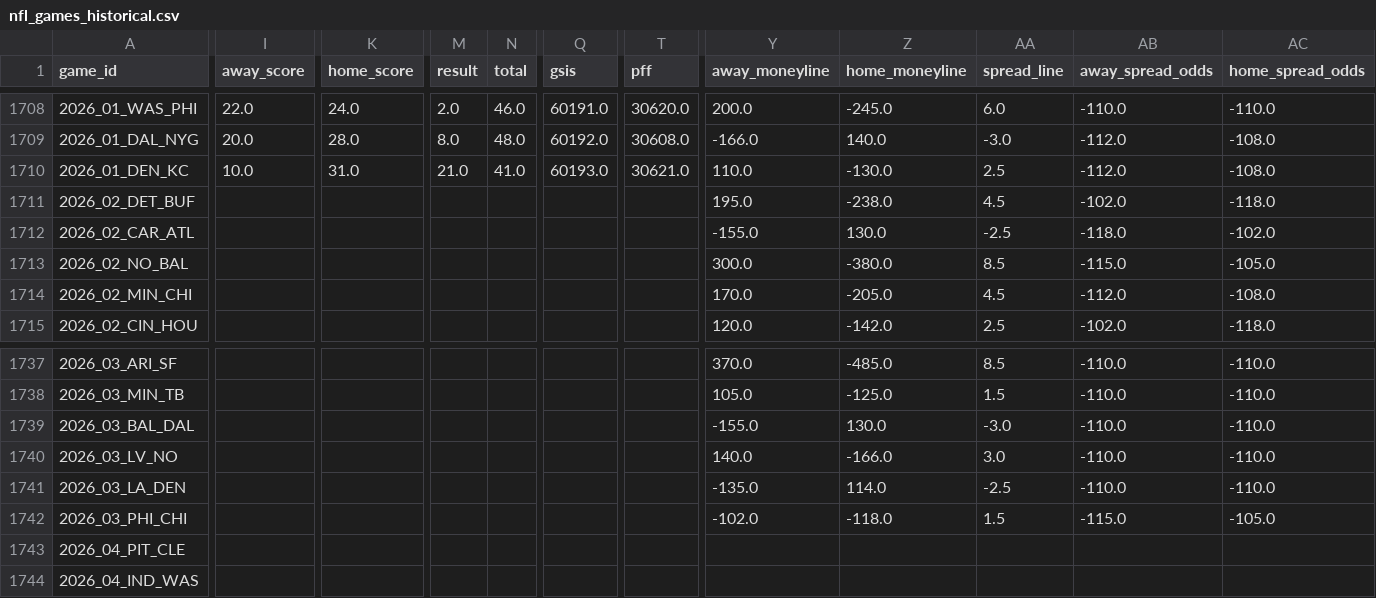
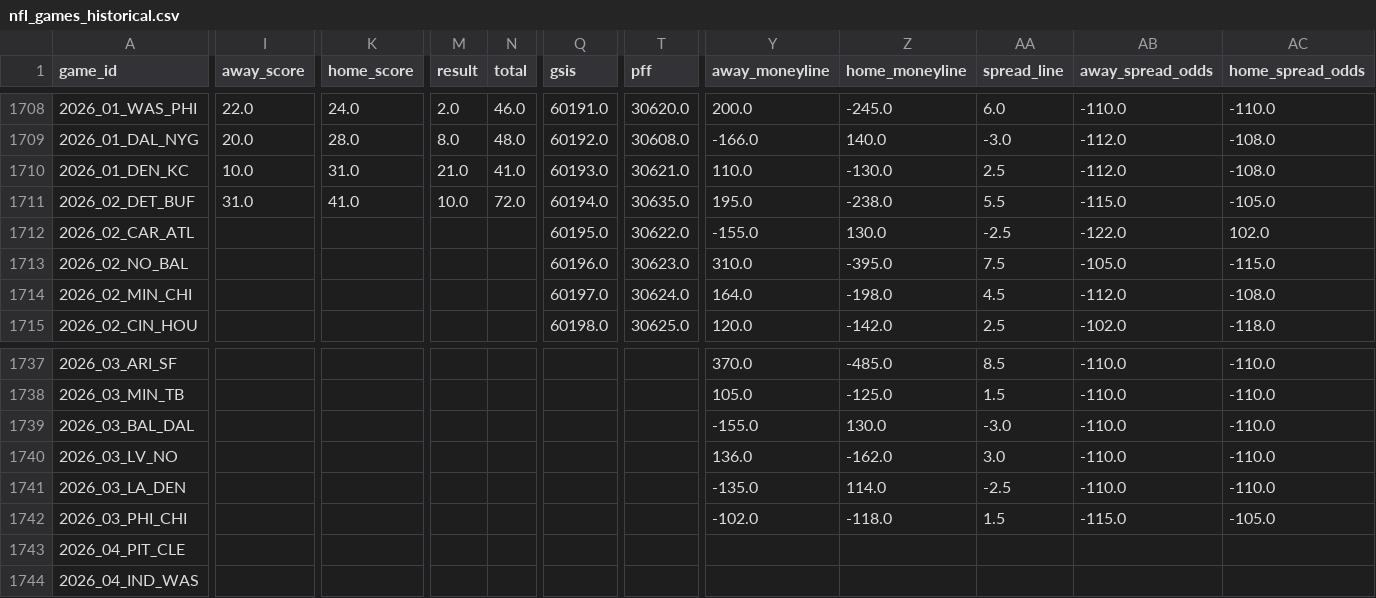
Before and after one commit to William-Bill1/nfl-predictions, a CSV file: data_files/nfl_games_historical.csv, drawn as a sheet; only a part is shown, gaps mark what is left out; the diff covers the shown part only; the diff names each change by its address in the sheet, - before the commit and + after, or states it on an @@ line.

```diff
--- a/data_files/nfl_games_historical.csv
+++ b/data_files/nfl_games_historical.csv
-I1711 (away_score): (empty)
+I1711 (away_score): 31.0
-K1711 (home_score): (empty)
+K1711 (home_score): 41.0
-M1711 (result): (empty)
+M1711 (result): 10.0
-N1711 (total): (empty)
+N1711 (total): 72.0
-Q1711 (gsis): (empty)
+Q1711 (gsis): 60194.0
-T1711 (pff): (empty)
+T1711 (pff): 30635.0
-AA1711 (spread_line): 4.5
+AA1711 (spread_line): 5.5
-AB1711 (away_spread_odds): -102.0
+AB1711 (away_spread_odds): -115.0
-AC1711 (home_spread_odds): -118.0
+AC1711 (home_spread_odds): -105.0
-Q1712 (gsis): (empty)
+Q1712 (gsis): 60195.0
-T1712 (pff): (empty)
+T1712 (pff): 30622.0
-AB1712 (away_spread_odds): -118.0
+AB1712 (away_spread_odds): -122.0
-AC1712 (home_spread_odds): -102.0
+AC1712 (home_spread_odds): 102.0
-Q1713 (gsis): (empty)
+Q1713 (gsis): 60196.0
-T1713 (pff): (empty)
+T1713 (pff): 30623.0
-Y1713 (away_moneyline): 300.0
+Y1713 (away_moneyline): 310.0
-Z1713 (home_moneyline): -380.0
+Z1713 (home_moneyline): -395.0
-AA1713 (spread_line): 8.5
+AA1713 (spread_line): 7.5
-AB1713 (away_spread_odds): -115.0
+AB1713 (away_spread_odds): -105.0
-AC1713 (home_spread_odds): -105.0
+AC1713 (home_spread_odds): -115.0
-Q1714 (gsis): (empty)
+Q1714 (gsis): 60197.0
-T1714 (pff): (empty)
+T1714 (pff): 30624.0
-Y1714 (away_moneyline): 170.0
+Y1714 (away_moneyline): 164.0
-Z1714 (home_moneyline): -205.0
+Z1714 (home_moneyline): -198.0
-Q1715 (gsis): (empty)
+Q1715 (gsis): 60198.0
-T1715 (pff): (empty)
+T1715 (pff): 30625.0
-Y1740 (away_moneyline): 140.0
+Y1740 (away_moneyline): 136.0
-Z1740 (home_moneyline): -166.0
+Z1740 (home_moneyline): -162.0
```
Also changed, not shown: 64 edited cells elsewhere in this file, data_files/model_feature_importances.csv, 4 other files.
